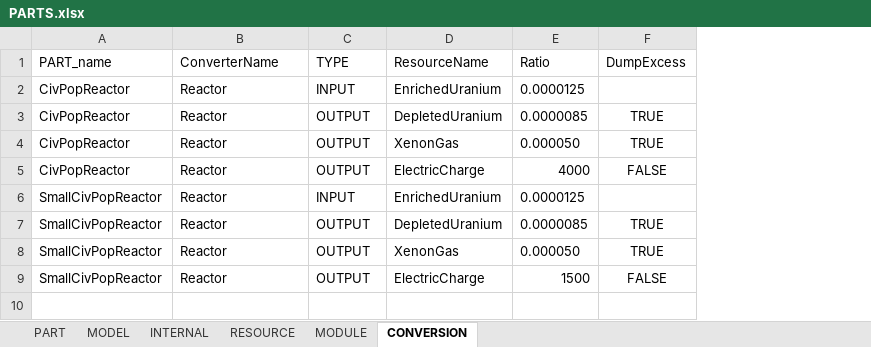
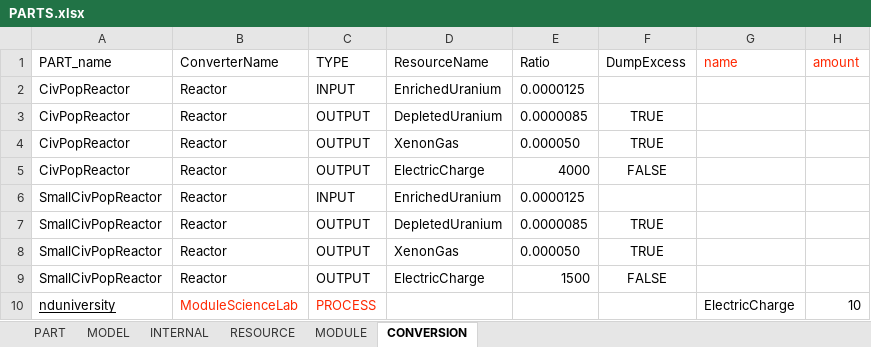
Before and after one commit to linuxgurugamer/CivilianPopulation, an Excel workbook: parts/src/main/resources/PARTS.xlsx, sheet CONVERSION, drawn as a sheet; values as stored, in another font and other column widths than the file's, no borders; the diff names each change by its address in the sheet, - before the commit and + after, or states it on an @@ line.

```diff
--- a/parts/src/main/resources/PARTS.xlsx (sheet CONVERSION)
+++ b/parts/src/main/resources/PARTS.xlsx (sheet CONVERSION)
+column G (name), empty
+column H (amount), empty
+row 10: nduniversity | ModuleScienceLab | PROCESS |  |  |  | ElectricCharge | 10
```
Also changed, not shown: sheet MODULE, sheet PART, sheet RESOURCE, sheet INTERNAL, sheet MODEL, 42 other files.
